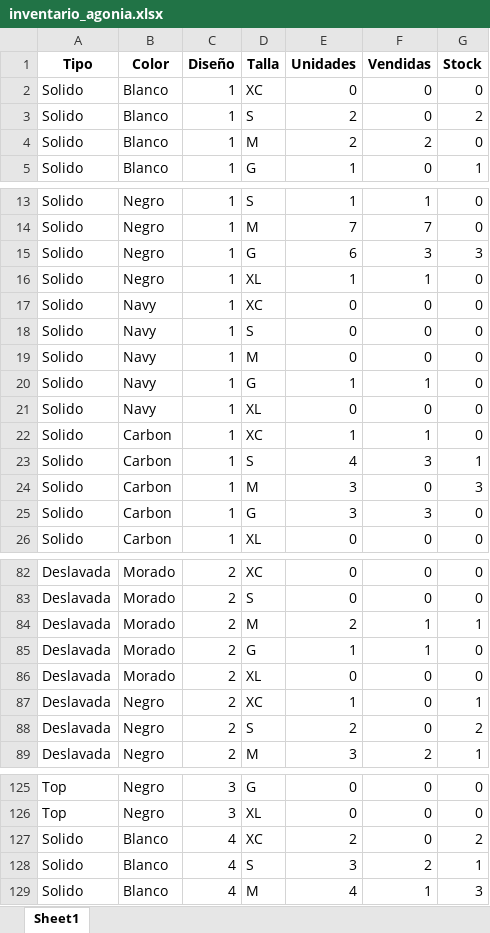
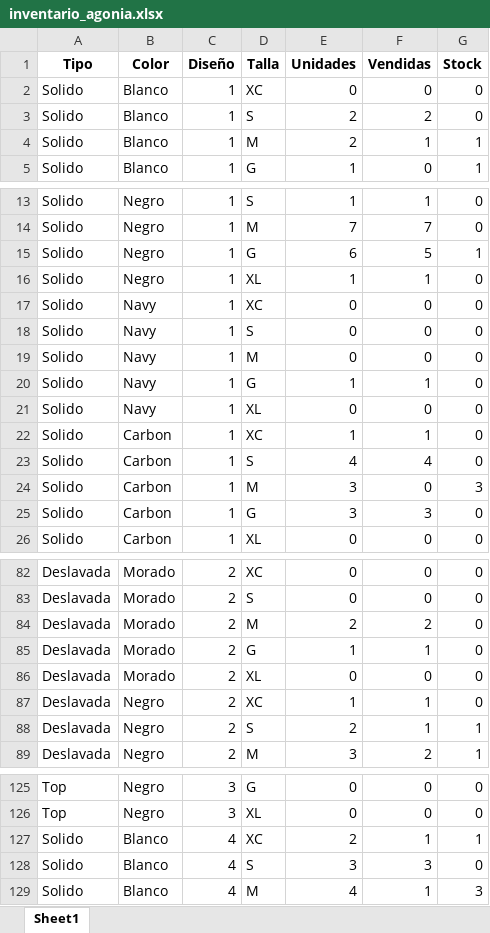
Before and after one commit to pbarrancs/agonia, an Excel workbook: inventario_agonia.xlsx, sheet Sheet1, drawn as a sheet; only a part is shown, gaps mark what is left out; values as stored, in another font and other column widths than the file's, no borders; the diff covers the shown part only; the diff names each change by its address in the sheet, - before the commit and + after, or states it on an @@ line.

```diff
--- a/inventario_agonia.xlsx (sheet Sheet1)
+++ b/inventario_agonia.xlsx (sheet Sheet1)
-F3 (Vendidas): 0
+F3 (Vendidas): 2
-G3 (Stock): 2
+G3 (Stock): 0
-F4 (Vendidas): 2
+F4 (Vendidas): 1
-G4 (Stock): 0
+G4 (Stock): 1
-F15 (Vendidas): 3
+F15 (Vendidas): 5
-G15 (Stock): 3
+G15 (Stock): 1
-F23 (Vendidas): 3
+F23 (Vendidas): 4
-G23 (Stock): 1
+G23 (Stock): 0
-F84 (Vendidas): 1
+F84 (Vendidas): 2
-G84 (Stock): 1
+G84 (Stock): 0
-F87:F88 (Vendidas): 0
+F87:F88 (Vendidas): 1
-G87 (Stock): 1
+G87 (Stock): 0
-G88 (Stock): 2
+G88 (Stock): 1
-F127 (Vendidas): 0
+F127 (Vendidas): 1
-G127 (Stock): 2
+G127 (Stock): 1
-F128 (Vendidas): 2
+F128 (Vendidas): 3
-G128 (Stock): 1
+G128 (Stock): 0
```
Also changed, not shown: 21 edited cells elsewhere in this sheet, 1 other file.
